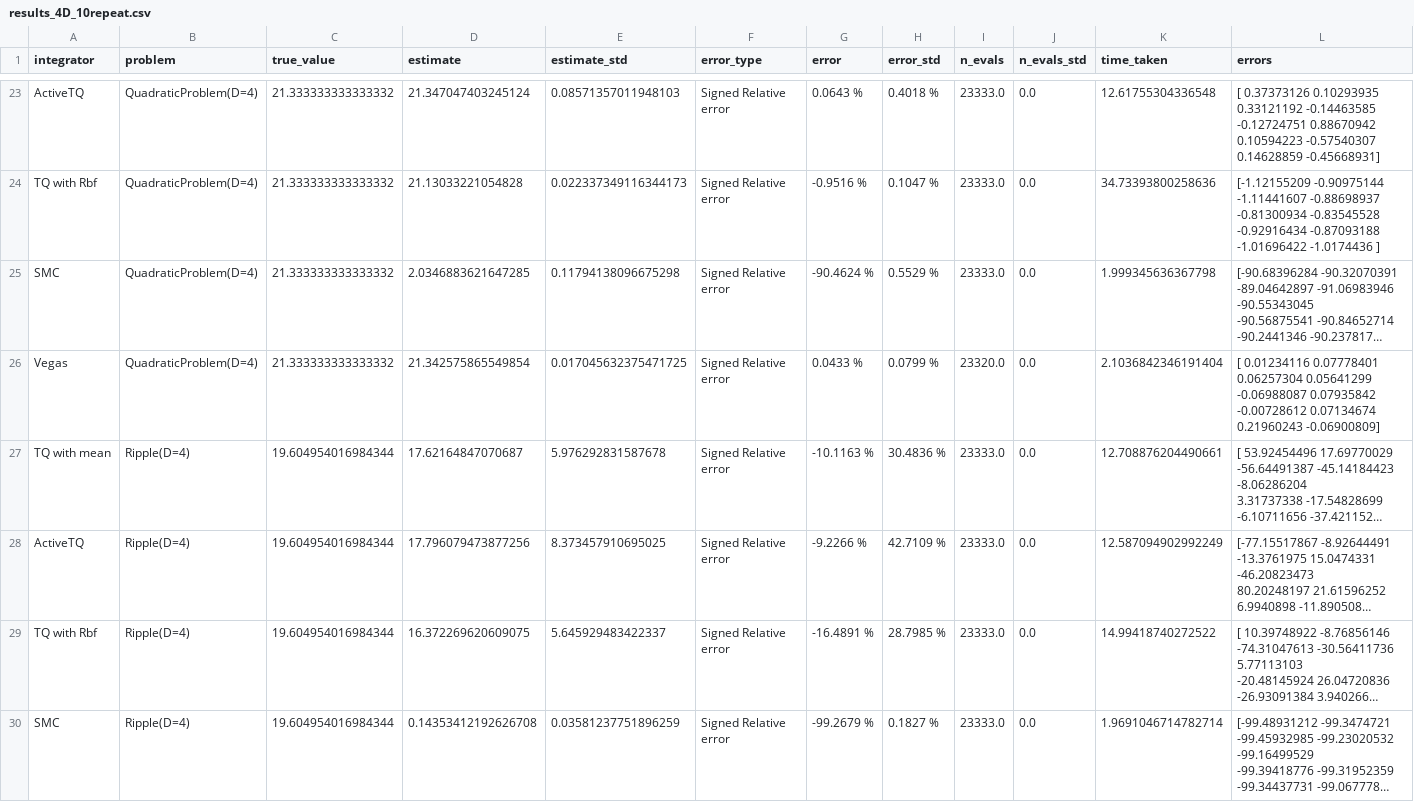
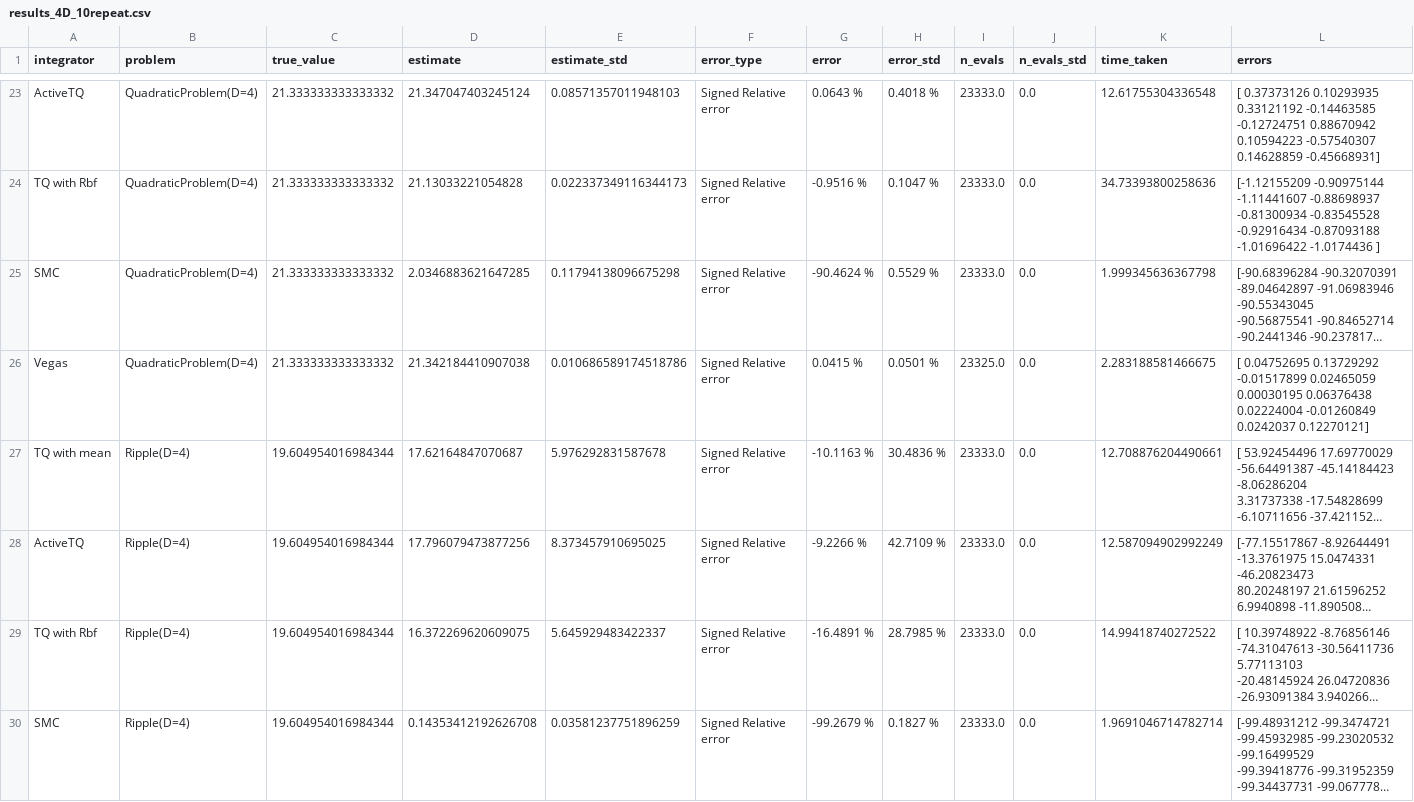
Before and after one commit to thomfoster/treeQuadrature, a CSV file: test_results/fourth_run/results_4D_10repeat.csv, drawn as a sheet; only a part is shown, gaps mark what is left out; long unchanged cells end in …; ↵ is a line break in a cell; the diff covers the shown part only; the diff names each change by its address in the sheet, - before the commit and + after, or states it on an @@ line.

Commit message:
fixed vegas results for 3 and 4 D

```diff
--- a/test_results/fourth_run/results_4D_10repeat.csv
+++ b/test_results/fourth_run/results_4D_10repeat.csv
-D26 (estimate): 21.342575865549854
+D26 (estimate): 21.342184410907038
-E26 (estimate_std): 0.017045632375471725
+E26 (estimate_std): 0.010686589174518786
-G26 (error): 0.0433 %
+G26 (error): 0.0415 %
-H26 (error_std): 0.0799 %
+H26 (error_std): 0.0501 %
-I26 (n_evals): 23320.0
+I26 (n_evals): 23325.0
-K26 (time_taken): 2.1036842346191404
+K26 (time_taken): 2.283188581466675
-L26 (errors): [ 0.01234116 0.07778401 0.06257304 0.05641299 -0.06988087 0.07935842 ↵ -0.00728612 0.07134674 0.21960243 -0.06900809]
+L26 (errors): [ 0.04752695 0.13729292 -0.01517899 0.02465059 0.00030195 0.06376438 ↵ 0.02224004 -0.01260849 0.0242037 0.12270121]
```
Also changed, not shown: 70 edited cells elsewhere in this file, test_results/fourth_run/results_3D_10repeat.csv, 2 other files.
